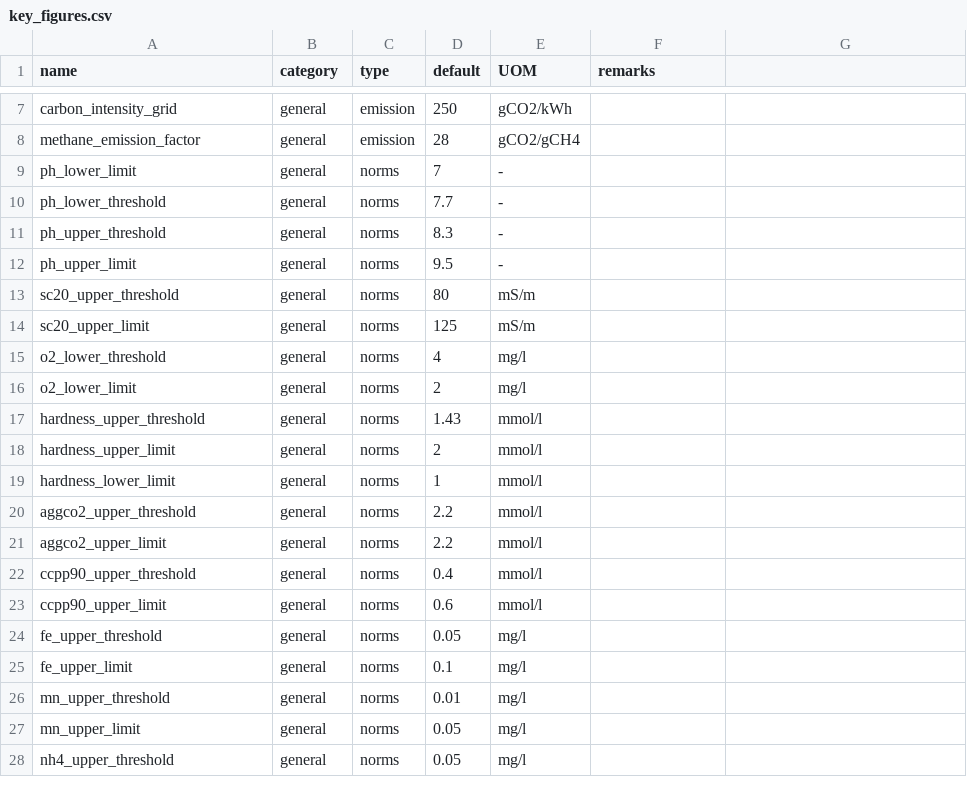
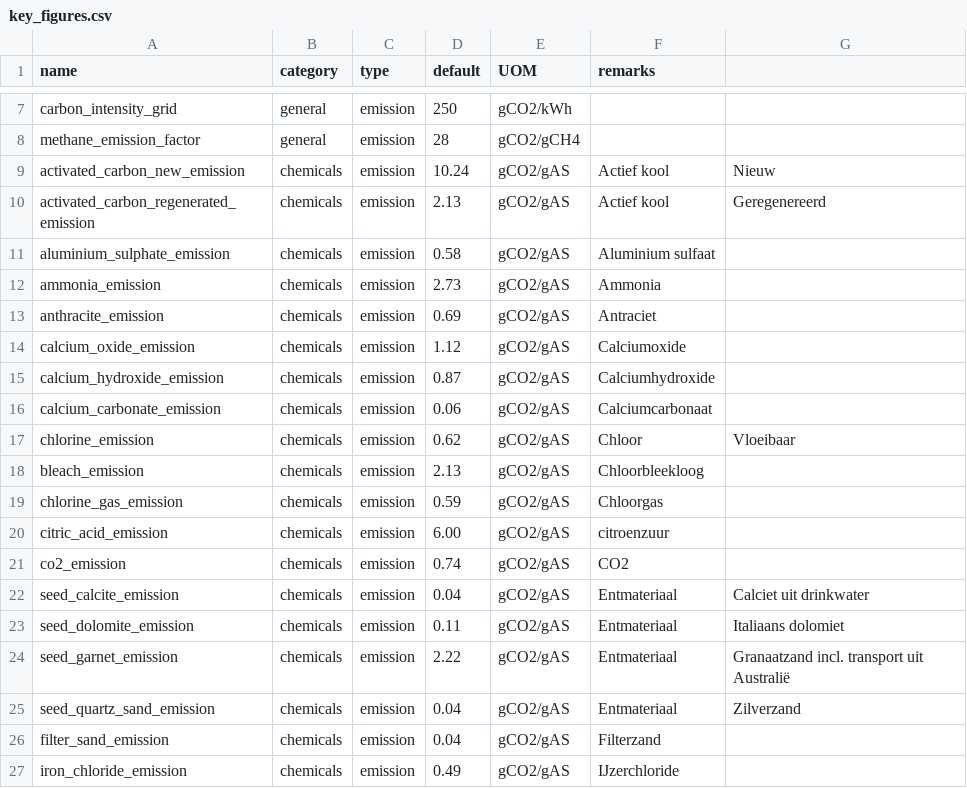
Before and after one commit to Vitens/amanzi, a CSV file: amanzi/database/key_figures.csv, drawn as a sheet; only a part is shown, gaps mark what is left out; the shorter side is filled out with more unchanged rows; the diff covers the shown part only; the diff names each change by its address in the sheet, - before the commit and + after, or states it on an @@ line.

Commit message:
start of chemical solver

```diff
--- a/amanzi/database/key_figures.csv
+++ b/amanzi/database/key_figures.csv
+row 9: activated_carbon_new_emission | chemicals | emission | 10.24 | gCO2/gAS | Actief kool | Nieuw
+row 10: activated_carbon_regenerated_emission | chemicals | emission | 2.13 | gCO2/gAS | Actief kool | Geregenereerd
+row 11: aluminium_sulphate_emission | chemicals | emission | 0.58 | gCO2/gAS | Aluminium sulfaat
+row 12: ammonia_emission | chemicals | emission | 2.73 | gCO2/gAS | Ammonia
+row 13: anthracite_emission | chemicals | emission | 0.69 | gCO2/gAS | Antraciet
+row 14: calcium_oxide_emission | chemicals | emission | 1.12 | gCO2/gAS | Calciumoxide
+row 15: calcium_hydroxide_emission | chemicals | emission | 0.87 | gCO2/gAS | Calciumhydroxide
+row 16: calcium_carbonate_emission | chemicals | emission | 0.06 | gCO2/gAS | Calciumcarbonaat
+row 17: chlorine_emission | chemicals | emission | 0.62 | gCO2/gAS | Chloor | Vloeibaar
+row 18: bleach_emission | chemicals | emission | 2.13 | gCO2/gAS | Chloorbleekloog
+row 19: chlorine_gas_emission | chemicals | emission | 0.59 | gCO2/gAS | Chloorgas
+row 20: citric_acid_emission | chemicals | emission | 6.00 | gCO2/gAS | citroenzuur
+row 21: co2_emission | chemicals | emission | 0.74 | gCO2/gAS | CO2
+row 22: seed_calcite_emission | chemicals | emission | 0.04 | gCO2/gAS | Entmateriaal | Calciet uit drinkwater
+row 23: seed_dolomite_emission | chemicals | emission | 0.11 | gCO2/gAS | Entmateriaal | Italiaans dolomiet
+row 24: seed_garnet_emission | chemicals | emission | 2.22 | gCO2/gAS | Entmateriaal | Granaatzand incl. transport uit Australië
+row 25: seed_quartz_sand_emission | chemicals | emission | 0.04 | gCO2/gAS | Entmateriaal | Zilverzand
+row 26: filter_sand_emission | chemicals | emission | 0.04 | gCO2/gAS | Filterzand
+row 27: iron_chloride_emission | chemicals | emission | 0.49 | gCO2/gAS | IJzerchloride
```
Also changed, not shown: 11 added rows elsewhere in this file, 7 other files.
